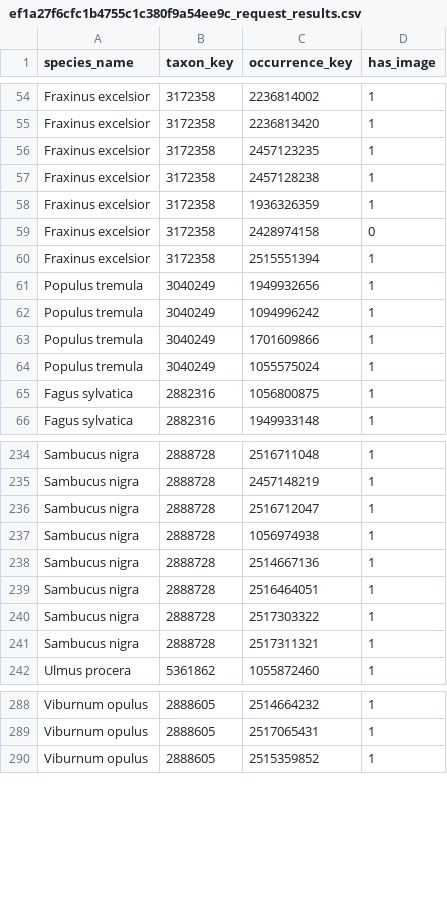
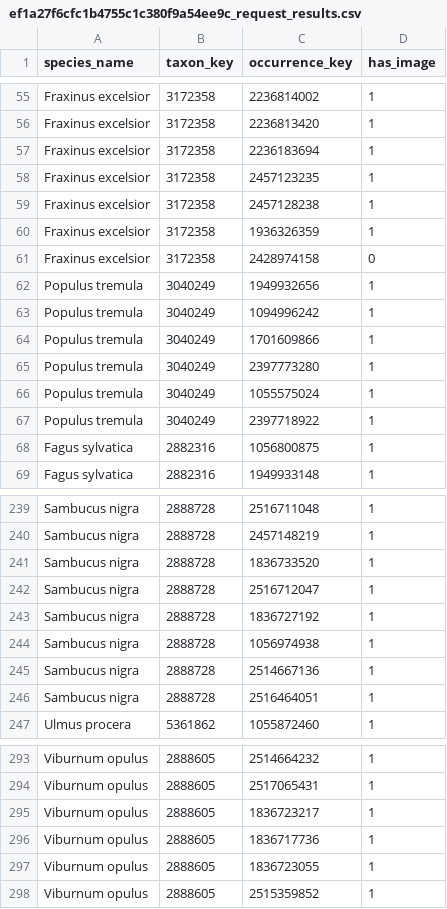
Before and after one commit to bertagallegoprm/Deep-learning-classifiers-for-plant-identification, a CSV file: data/request_reports/ef1a27f6cfc1b4755c1c380f9a54ee9c_request_results.csv, drawn as a sheet; only a part is shown, gaps mark what is left out; the diff covers the shown part only.

Commit message:
get latest image download

```diff
--- a/data/request_reports/ef1a27f6cfc1b4755c1c380f9a54ee9c_request_results.csv
+++ b/data/request_reports/ef1a27f6cfc1b4755c1c380f9a54ee9c_request_results.csv
@@ -55,2 +56,3 @@ Fraxinus excelsior,3172358,2236814002,1
 Fraxinus excelsior,3172358,2236813420,1
+Fraxinus excelsior,3172358,2236183694,1
 Fraxinus excelsior,3172358,2457123235,1
@@ -59,3 +61,2 @@ Fraxinus excelsior,3172358,1936326359,1
 Fraxinus excelsior,3172358,2428974158,0
-Fraxinus excelsior,3172358,2515551394,1
 Populus tremula,3040249,1949932656,1
@@ -63,3 +64,5 @@ Populus tremula,3040249,1094996242,1
 Populus tremula,3040249,1701609866,1
+Populus tremula,3040249,2397773280,1
 Populus tremula,3040249,1055575024,1
+Populus tremula,3040249,2397718922,1
 Fagus sylvatica,2882316,1056800875,1
@@ -235,3 +240,5 @@ Sambucus nigra,2888728,2516711048,1
 Sambucus nigra,2888728,2457148219,1
+Sambucus nigra,2888728,1836733520,1
 Sambucus nigra,2888728,2516712047,1
+Sambucus nigra,2888728,1836727192,1
 Sambucus nigra,2888728,1056974938,1
@@ -239,4 +246,2 @@ Sambucus nigra,2888728,2514667136,1
 Sambucus nigra,2888728,2516464051,1
-Sambucus nigra,2888728,2517303322,1
-Sambucus nigra,2888728,2517311321,1
 Ulmus procera,5361862,1055872460,1
@@ -289,2 +294,5 @@ Viburnum opulus,2888605,2514664232,1
 Viburnum opulus,2888605,2517065431,1
+Viburnum opulus,2888605,1836723217,1
+Viburnum opulus,2888605,1836717736,1
+Viburnum opulus,2888605,1836723055,1
 Viburnum opulus,2888605,2515359852,1
```
Also changed, not shown: 23 added rows, 10 removed rows and 1 edited cell elsewhere in this file, data/request_reports/ef1a27f6cfc1b4755c1c380f9a54ee9c_summary.csv.
